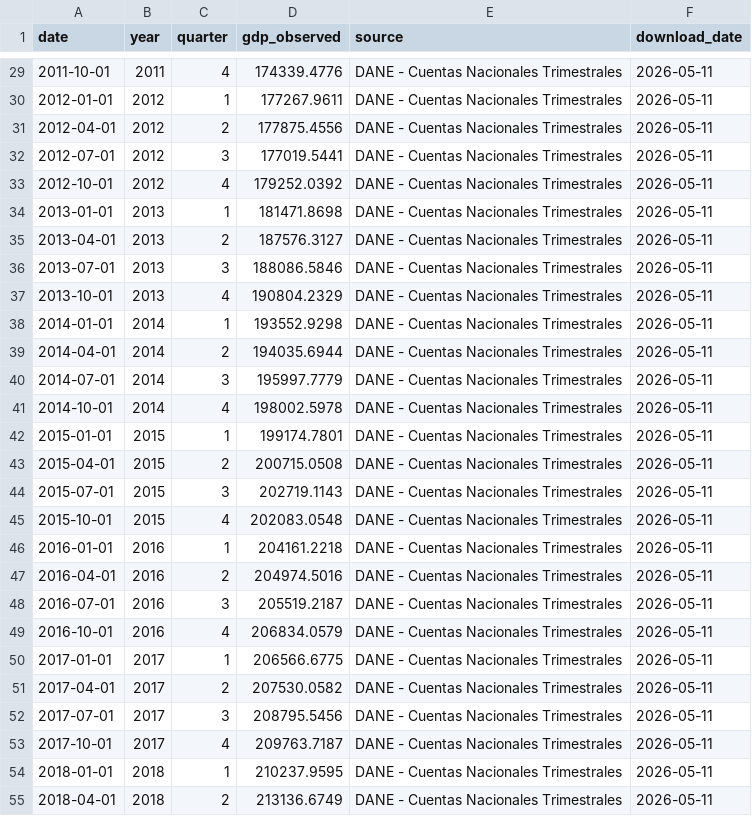
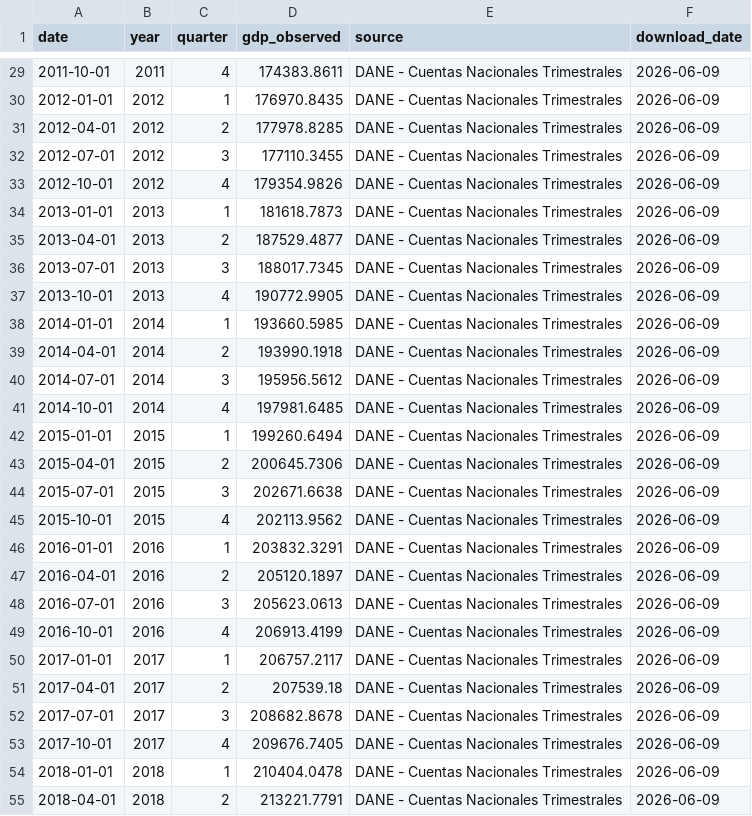
Before and after one commit to Tupxz/scraping-NAIRU, a CSV file: data/processed/dane_gdp_colombia.csv, drawn as a sheet; only a part is shown, gaps mark what is left out; the diff covers the shown part only.

```diff
--- a/data/processed/dane_gdp_colombia.csv
+++ b/data/processed/dane_gdp_colombia.csv
@@ -29,27 +29,27 @@ date,year,quarter,gdp_observed,source,download_date
-2011-10-01,2011,4,174339.4776,DANE - Cuentas Nacionales Trimestrales,2026-05-11
-2012-01-01,2012,1,177267.9611,DANE - Cuentas Nacionales Trimestrales,2026-05-11
-2012-04-01,2012,2,177875.4556,DANE - Cuentas Nacionales Trimestrales,2026-05-11
-2012-07-01,2012,3,177019.5441,DANE - Cuentas Nacionales Trimestrales,2026-05-11
-2012-10-01,2012,4,179252.0392,DANE - Cuentas Nacionales Trimestrales,2026-05-11
-2013-01-01,2013,1,181471.8698,DANE - Cuentas Nacionales Trimestrales,2026-05-11
-2013-04-01,2013,2,187576.3127,DANE - Cuentas Nacionales Trimestrales,2026-05-11
-2013-07-01,2013,3,188086.5846,DANE - Cuentas Nacionales Trimestrales,2026-05-11
-2013-10-01,2013,4,190804.2329,DANE - Cuentas Nacionales Trimestrales,2026-05-11
-2014-01-01,2014,1,193552.9298,DANE - Cuentas Nacionales Trimestrales,2026-05-11
-2014-04-01,2014,2,194035.6944,DANE - Cuentas Nacionales Trimestrales,2026-05-11
-2014-07-01,2014,3,195997.7779,DANE - Cuentas Nacionales Trimestrales,2026-05-11
-2014-10-01,2014,4,198002.5978,DANE - Cuentas Nacionales Trimestrales,2026-05-11
-2015-01-01,2015,1,199174.7801,DANE - Cuentas Nacionales Trimestrales,2026-05-11
-2015-04-01,2015,2,200715.0508,DANE - Cuentas Nacionales Trimestrales,2026-05-11
-2015-07-01,2015,3,202719.1143,DANE - Cuentas Nacionales Trimestrales,2026-05-11
-2015-10-01,2015,4,202083.0548,DANE - Cuentas Nacionales Trimestrales,2026-05-11
-2016-01-01,2016,1,204161.2218,DANE - Cuentas Nacionales Trimestrales,2026-05-11
-2016-04-01,2016,2,204974.5016,DANE - Cuentas Nacionales Trimestrales,2026-05-11
-2016-07-01,2016,3,205519.2187,DANE - Cuentas Nacionales Trimestrales,2026-05-11
-2016-10-01,2016,4,206834.0579,DANE - Cuentas Nacionales Trimestrales,2026-05-11
-2017-01-01,2017,1,206566.6775,DANE - Cuentas Nacionales Trimestrales,2026-05-11
-2017-04-01,2017,2,207530.0582,DANE - Cuentas Nacionales Trimestrales,2026-05-11
-2017-07-01,2017,3,208795.5456,DANE - Cuentas Nacionales Trimestrales,2026-05-11
-2017-10-01,2017,4,209763.7187,DANE - Cuentas Nacionales Trimestrales,2026-05-11
-2018-01-01,2018,1,210237.9595,DANE - Cuentas Nacionales Trimestrales,2026-05-11
-2018-04-01,2018,2,213136.6749,DANE - Cuentas Nacionales Trimestrales,2026-05-11
+2011-10-01,2011,4,174383.8611,DANE - Cuentas Nacionales Trimestrales,2026-06-09
+2012-01-01,2012,1,176970.8435,DANE - Cuentas Nacionales Trimestrales,2026-06-09
+2012-04-01,2012,2,177978.8285,DANE - Cuentas Nacionales Trimestrales,2026-06-09
+2012-07-01,2012,3,177110.3455,DANE - Cuentas Nacionales Trimestrales,2026-06-09
+2012-10-01,2012,4,179354.9826,DANE - Cuentas Nacionales Trimestrales,2026-06-09
+2013-01-01,2013,1,181618.7873,DANE - Cuentas Nacionales Trimestrales,2026-06-09
+2013-04-01,2013,2,187529.4877,DANE - Cuentas Nacionales Trimestrales,2026-06-09
+2013-07-01,2013,3,188017.7345,DANE - Cuentas Nacionales Trimestrales,2026-06-09
+2013-10-01,2013,4,190772.9905,DANE - Cuentas Nacionales Trimestrales,2026-06-09
+2014-01-01,2014,1,193660.5985,DANE - Cuentas Nacionales Trimestrales,2026-06-09
+2014-04-01,2014,2,193990.1918,DANE - Cuentas Nacionales Trimestrales,2026-06-09
+2014-07-01,2014,3,195956.5612,DANE - Cuentas Nacionales Trimestrales,2026-06-09
+2014-10-01,2014,4,197981.6485,DANE - Cuentas Nacionales Trimestrales,2026-06-09
+2015-01-01,2015,1,199260.6494,DANE - Cuentas Nacionales Trimestrales,2026-06-09
+2015-04-01,2015,2,200645.7306,DANE - Cuentas Nacionales Trimestrales,2026-06-09
+2015-07-01,2015,3,202671.6638,DANE - Cuentas Nacionales Trimestrales,2026-06-09
+2015-10-01,2015,4,202113.9562,DANE - Cuentas Nacionales Trimestrales,2026-06-09
+2016-01-01,2016,1,203832.3291,DANE - Cuentas Nacionales Trimestrales,2026-06-09
+2016-04-01,2016,2,205120.1897,DANE - Cuentas Nacionales Trimestrales,2026-06-09
+2016-07-01,2016,3,205623.0613,DANE - Cuentas Nacionales Trimestrales,2026-06-09
+2016-10-01,2016,4,206913.4199,DANE - Cuentas Nacionales Trimestrales,2026-06-09
+2017-01-01,2017,1,206757.2117,DANE - Cuentas Nacionales Trimestrales,2026-06-09
+2017-04-01,2017,2,207539.18,DANE - Cuentas Nacionales Trimestrales,2026-06-09
+2017-07-01,2017,3,208682.8678,DANE - Cuentas Nacionales Trimestrales,2026-06-09
+2017-10-01,2017,4,209676.7405,DANE - Cuentas Nacionales Trimestrales,2026-06-09
+2018-01-01,2018,1,210404.0478,DANE - Cuentas Nacionales Trimestrales,2026-06-09
+2018-04-01,2018,2,213221.7791,DANE - Cuentas Nacionales Trimestrales,2026-06-09
```
Also changed, not shown: 1 added row and 114 edited cells elsewhere in this file, data/processed/brent_colombia.csv, data/processed/dane_gdp_expenditure_colombia.csv, 12 other files.
